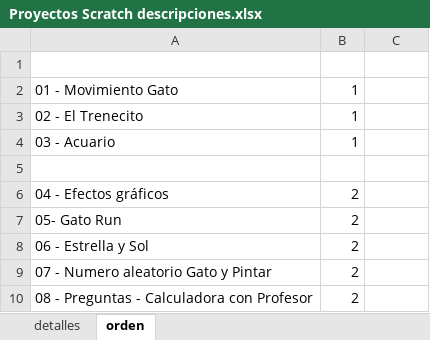
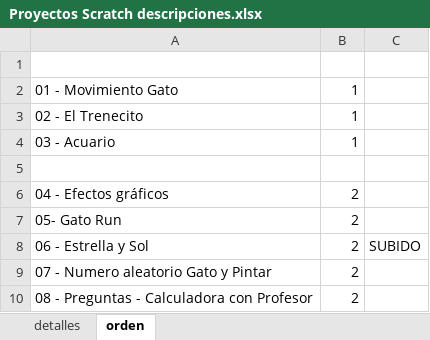
Before and after one commit to funtechAcademy/scratch, an Excel workbook: Proyectos Scratch descripciones.xlsx, sheet orden, drawn as a sheet; only a part is shown; values as stored, in another font and other column widths than the file's, no borders; the diff names each change by its address in the sheet, - before the commit and + after, or states it on an @@ line.

```diff
--- a/Proyectos Scratch descripciones.xlsx (sheet orden)
+++ b/Proyectos Scratch descripciones.xlsx (sheet orden)
-C8: (empty)
+C8: SUBIDO
```
Also changed, not shown: 1 other file.
